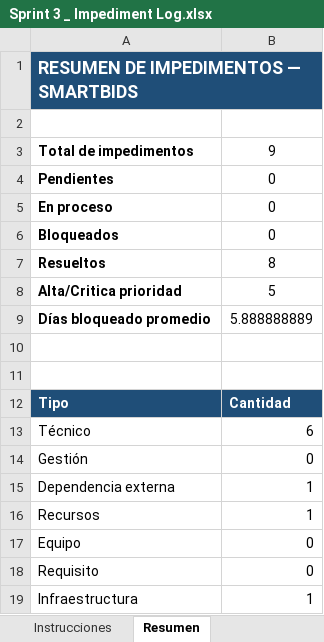
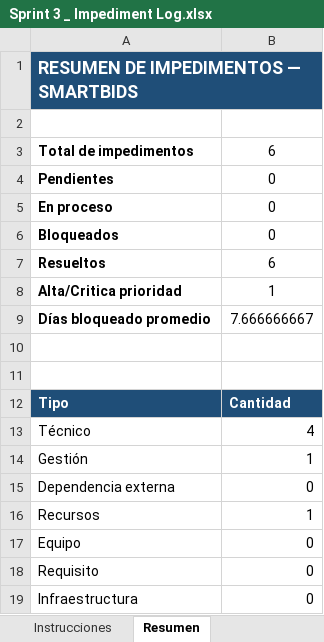
Before and after one commit to Der-Jsonth/Capstone-SB, an Excel workbook: Fase 2/Evidencias Proyecto/Evidencias de Documentación/Sprint 3/Sprint 3 _ Impediment Log.xlsx, sheet Resumen, drawn as a sheet; values as stored, in another font and other column widths than the file's, no borders; charts and pictures not drawn; the diff names each change by its address in the sheet, - before the commit and + after, or states it on an @@ line.

```diff
--- a/Fase 2/Evidencias Proyecto/Evidencias de Documentación/Sprint 3/Sprint 3 _ Impediment Log.xlsx (sheet Resumen)
+++ b/Fase 2/Evidencias Proyecto/Evidencias de Documentación/Sprint 3/Sprint 3 _ Impediment Log.xlsx (sheet Resumen)
-B3: 9
+B3: 6
-B7: 8
+B7: 6
-B8: 5
+B8: 1
-B9: 5.888888889
+B9: 7.666666667
-B13: 6
+B13: 4
-B14: 0
+B14: 1
-B15: 1
+B15: 0
-B19: 1
+B19: 0
```
Also changed, not shown: sheet Impediment Log, hidden cells, charts or pictures, Fase 2/Evidencias Proyecto/Evidencias de Documentación/Sprint 3/Sprint 3 _ Burndown Chart.xlsx, 9 other files.
